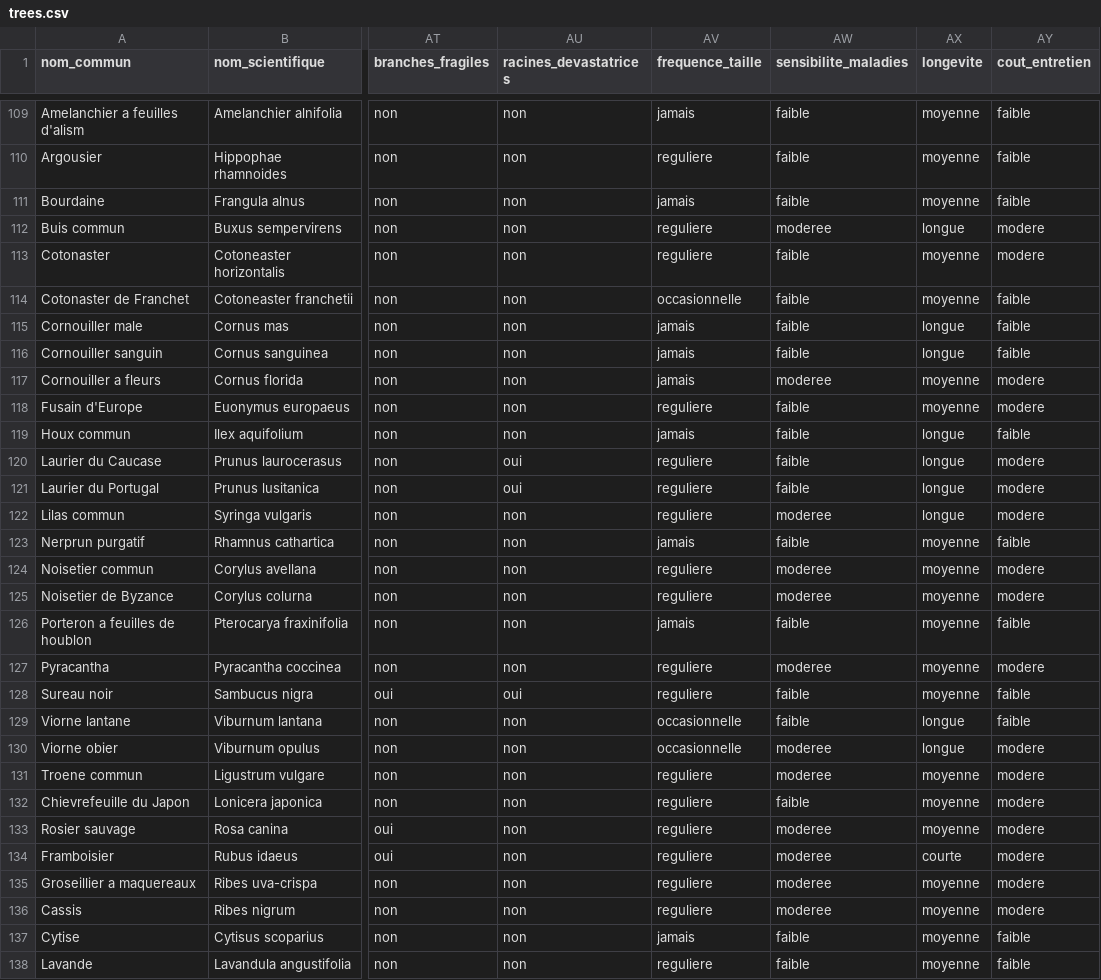
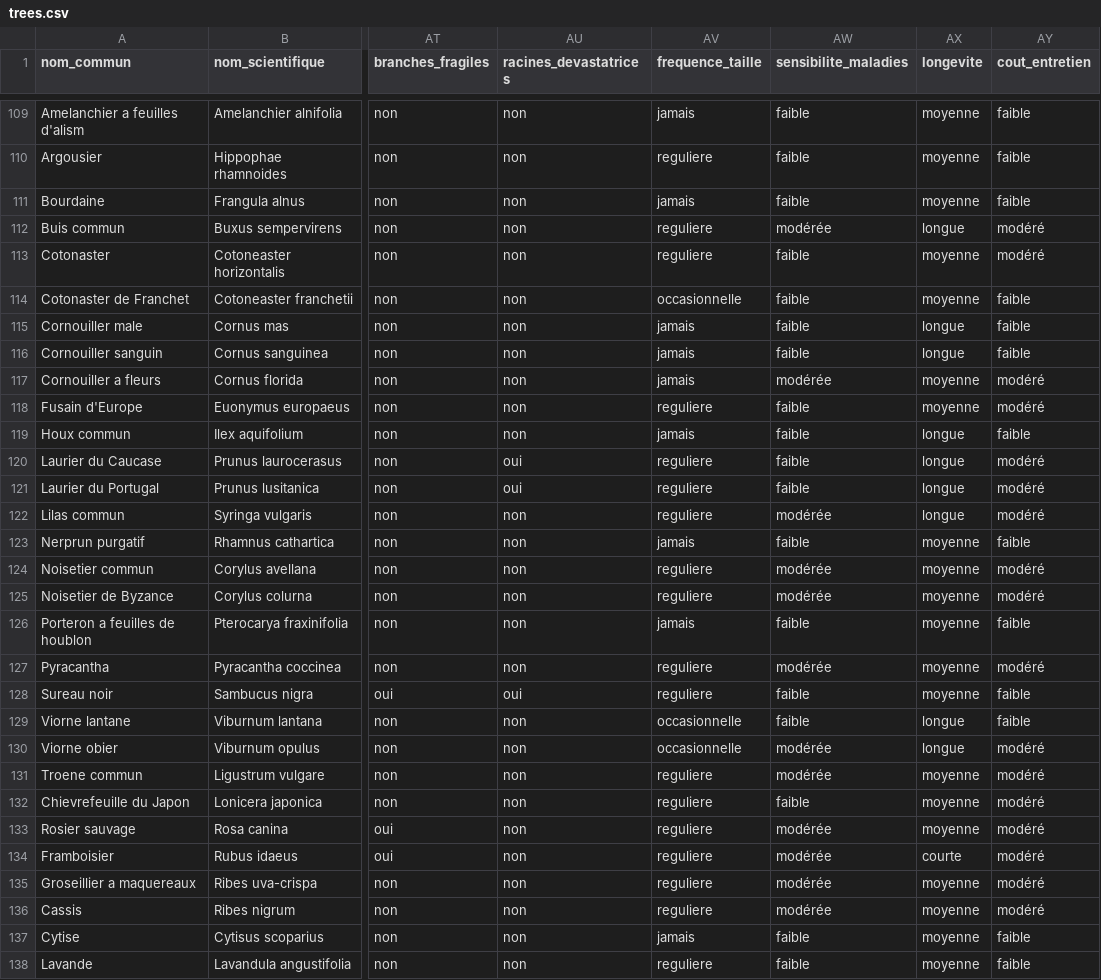
Before and after one commit to gaelg/arbodex, a CSV file: public/trees.csv, drawn as a sheet; only a part is shown, gaps mark what is left out; the diff covers the shown part only; the diff names each change by its address in the sheet, - before the commit and + after, or states it on an @@ line.

Commit message:
Fix French accents in CSV data (modere→modéré, eleve→élevé)

```diff
--- a/public/trees.csv
+++ b/public/trees.csv
-AW112 (sensibilite_maladies): moderee
+AW112 (sensibilite_maladies): modérée
-AY112:AY113 (cout_entretien): modere
+AY112:AY113 (cout_entretien): modéré
-AW117 (sensibilite_maladies): moderee
+AW117 (sensibilite_maladies): modérée
-AY117:AY118 (cout_entretien): modere
+AY117:AY118 (cout_entretien): modéré
-AY120:AY122 (cout_entretien): modere
+AY120:AY122 (cout_entretien): modéré
-AW122 (sensibilite_maladies): moderee
+AW122 (sensibilite_maladies): modérée
-AW124:AW125 (sensibilite_maladies): moderee
+AW124:AW125 (sensibilite_maladies): modérée
-AY124:AY125 (cout_entretien): modere
+AY124:AY125 (cout_entretien): modéré
-AW127 (sensibilite_maladies): moderee
+AW127 (sensibilite_maladies): modérée
-AY127 (cout_entretien): modere
+AY127 (cout_entretien): modéré
-AW130:AW131 (sensibilite_maladies): moderee
+AW130:AW131 (sensibilite_maladies): modérée
-AY130:AY136 (cout_entretien): modere
+AY130:AY136 (cout_entretien): modéré
-AW133:AW136 (sensibilite_maladies): moderee
+AW133:AW136 (sensibilite_maladies): modérée
```
Also changed, not shown: 112 edited cells elsewhere in this file.
